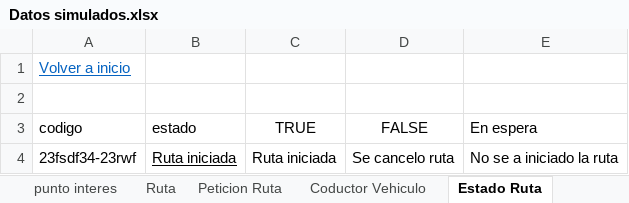
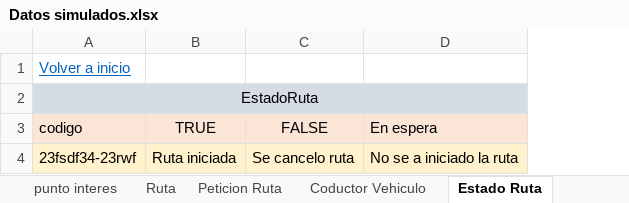
Before and after one commit to federico1605/RepositorioDOO, an Excel workbook: ExtraClase/Modelado de Dominio/Modelo enriquesido/Datos simulados.xlsx, sheet Estado Ruta, drawn as a sheet; values as stored, in another font and other column widths than the file's, no borders; removed rows and columns are numbered as before the commit, all else as after; the diff names each change by its address in the sheet, - before the commit and + after, or states it on an @@ line.

```diff
--- a/ExtraClase/Modelado de Dominio/Modelo enriquesido/Datos simulados.xlsx (sheet Estado Ruta)
+++ b/ExtraClase/Modelado de Dominio/Modelo enriquesido/Datos simulados.xlsx (sheet Estado Ruta)
-column B (estado), row 4: Ruta iniciada
-A2 (codigo): (empty)
+A2 (codigo): EstadoRuta
-A2 fill: none
+A2 fill: #D6DCE5
+A2:D2 merged
-B2:D2 fill: none
+B2:D2 fill: #D6DCE5
-A3 fill: none
+A3 fill: #FBE5D6
-B3:D3 fill: none
+B3:D3 fill: #FBE5D6
-A4 fill: none
+A4 fill: #FFF2CC
-B4:D4 fill: none
+B4:D4 fill: #FFF2CC
```
Also changed, not shown: sheet punto interes, sheet Detalle Ruta, sheet Peticion Ruta, 9 other files.
